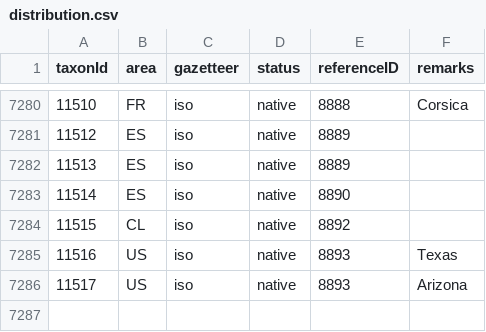
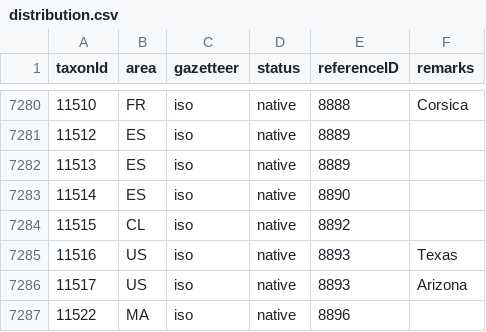
Before and after one commit to dhobern/Gelechiidae, a CSV file: coldp/data/distribution.csv, drawn as a sheet; only a part is shown, gaps mark what is left out; the diff names each change by its address in the sheet, - before the commit and + after, or states it on an @@ line.

```diff
--- a/coldp/data/distribution.csv
+++ b/coldp/data/distribution.csv
+row 7287: 11522 | MA | iso | native | 8896
```
Also changed, not shown: coldp/data/namereference.csv, coldp/data/reference.csv, 3 other files.
